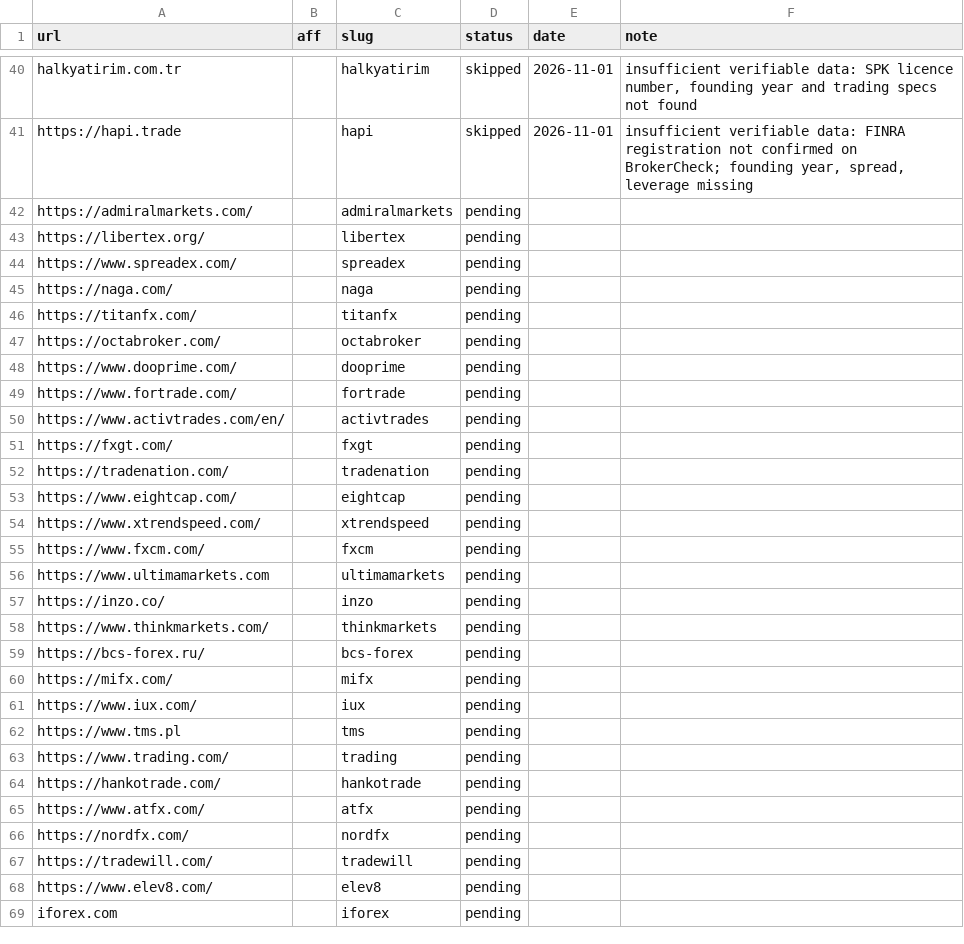
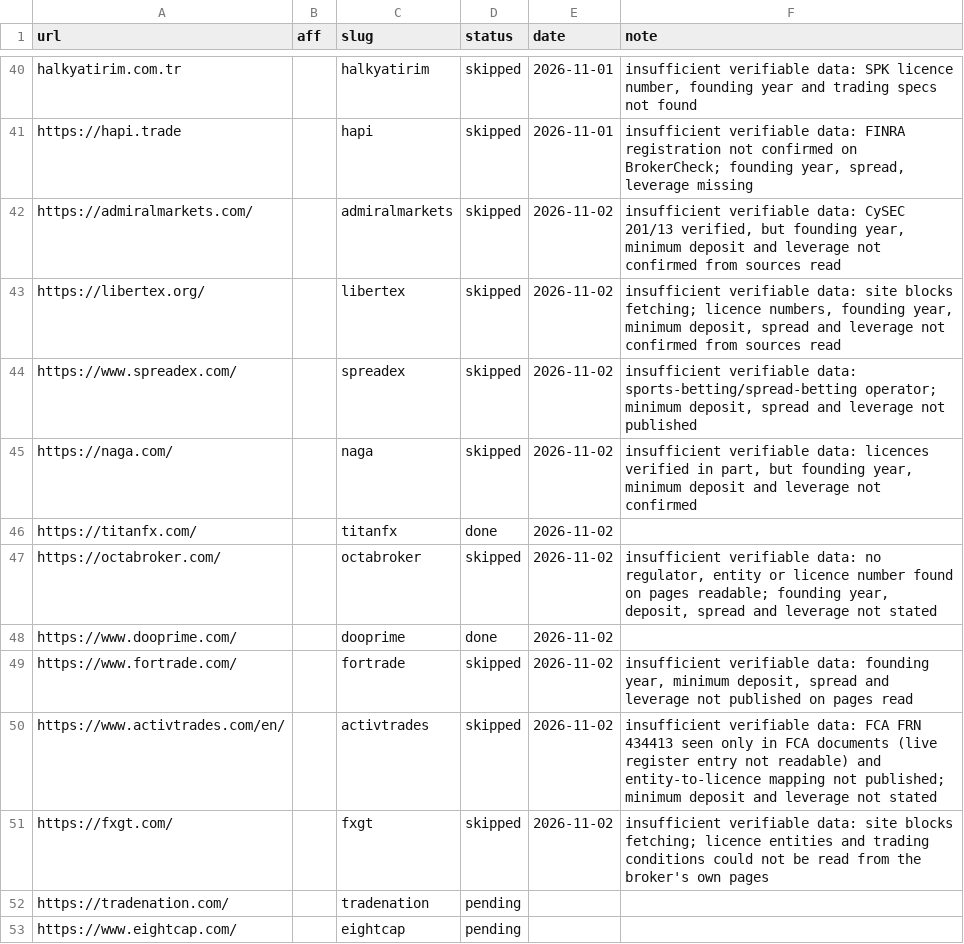
Before and after one commit to quykhanh1603/pip24h, a CSV file: automation/broker-queue.csv, drawn as a sheet; only a part is shown, gaps mark what is left out; the shorter side is filled out with more unchanged rows.

```diff
--- a/automation/broker-queue.csv
+++ b/automation/broker-queue.csv
@@ -41,12 +41,12 @@ halkyatirim.com.tr,,halkyatirim,skipped,2026-11-01,"insufficient verifiable data
 https://hapi.trade,,hapi,skipped,2026-11-01,"insufficient verifiable data: FINRA registration not confirmed on BrokerCheck; founding year, spread, leverage missing"
-https://admiralmarkets.com/,,admiralmarkets,pending,,
-https://libertex.org/,,libertex,pending,,
-https://www.spreadex.com/,,spreadex,pending,,
-https://naga.com/,,naga,pending,,
-https://titanfx.com/,,titanfx,pending,,
-https://octabroker.com/,,octabroker,pending,,
-https://www.dooprime.com/,,dooprime,pending,,
-https://www.fortrade.com/,,fortrade,pending,,
-https://www.activtrades.com/en/,,activtrades,pending,,
-https://fxgt.com/,,fxgt,pending,,
+https://admiralmarkets.com/,,admiralmarkets,skipped,2026-11-02,"insufficient verifiable data: CySEC 201/13 verified, but founding year, minimum deposit and leverage not confirmed from sources read"
+https://libertex.org/,,libertex,skipped,2026-11-02,"insufficient verifiable data: site blocks fetching; licence numbers, founding year, minimum deposit, spread and leverage not confirmed from sources read"
+https://www.spreadex.com/,,spreadex,skipped,2026-11-02,"insufficient verifiable data: sports-betting/spread-betting operator; minimum deposit, spread and leverage not published"
+https://naga.com/,,naga,skipped,2026-11-02,"insufficient verifiable data: licences verified in part, but founding year, minimum deposit and leverage not confirmed"
+https://titanfx.com/,,titanfx,done,2026-11-02,
+https://octabroker.com/,,octabroker,skipped,2026-11-02,"insufficient verifiable data: no regulator, entity or licence number found on pages readable; founding year, deposit, spread and leverage not stated"
+https://www.dooprime.com/,,dooprime,done,2026-11-02,
+https://www.fortrade.com/,,fortrade,skipped,2026-11-02,"insufficient verifiable data: founding year, minimum deposit, spread and leverage not published on pages read"
+https://www.activtrades.com/en/,,activtrades,skipped,2026-11-02,insufficient verifiable data: FCA FRN 434413 seen only in FCA documents (live register entry not readable) and entity-to-licence mapping not published; minimum deposit and leverage not stated
+https://fxgt.com/,,fxgt,skipped,2026-11-02,insufficient verifiable data: site blocks fetching; licence entities and trading conditions could not be read from the broker's own pages
 https://tradenation.com/,,tradenation,pending,,
```
Also changed, not shown: 14 other files.
